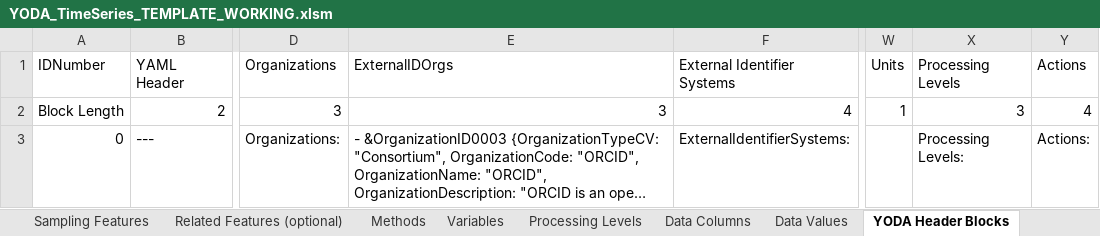
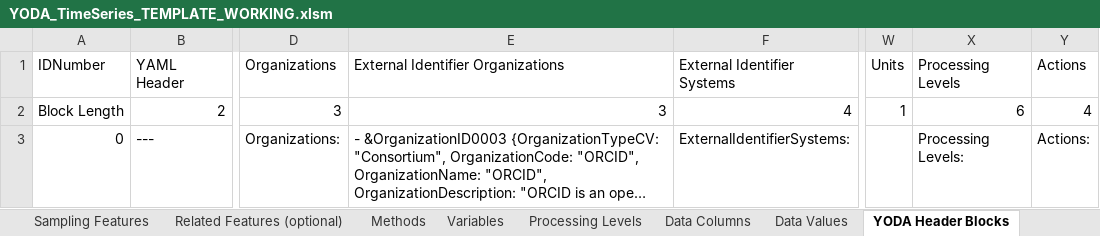
Before and after one commit to ODM2/YODA-File, an Excel workbook: ExcelTemplates/Prototypes/YODA_TimeSeries_TEMPLATE_WORKING.xlsm, sheet YODA Header Blocks, drawn as a sheet; only a part is shown, gaps mark what is left out; long unchanged cells end in …; values as stored, in another font and other column widths than the file's, no borders; the diff covers the shown part only; the diff names each change by its address in the sheet, - before the commit and + after, or states it on an @@ line.

```diff
--- a/ExcelTemplates/Prototypes/YODA_TimeSeries_TEMPLATE_WORKING.xlsm (sheet YODA Header Blocks)
+++ b/ExcelTemplates/Prototypes/YODA_TimeSeries_TEMPLATE_WORKING.xlsm (sheet YODA Header Blocks)
-E1: ExternalIDOrgs
+E1: External Identifier Organizations
-X2 (Processing Levels): 3
+X2 (Processing Levels): 6
```
Also changed, not shown: 8 edited cells elsewhere in this sheet, sheet YODA Generator, sheet YODA File, sheet People and Organizations, sheet Processing Levels, formulas that keep their value, ExcelTemplates/Prototypes/YODA_TimeSeries_TEMPLATE_BLANK.xlsm.
